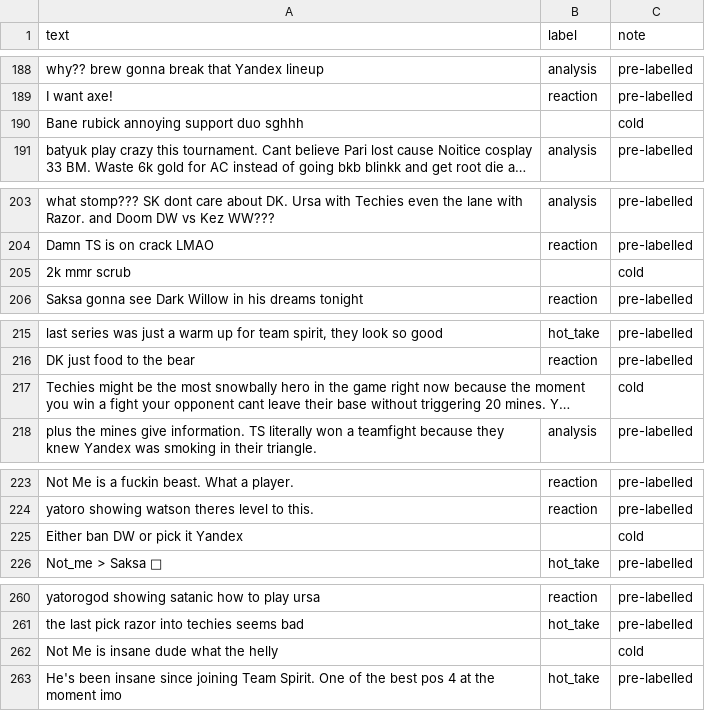
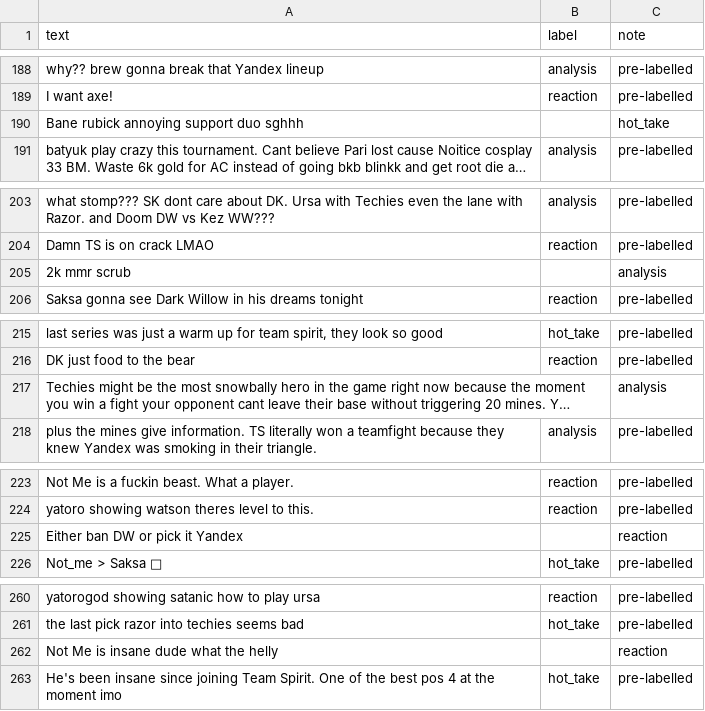
Before and after one commit to rchowd9/ai201-project3-takemeter-starter-v2026, a CSV file: labels.csv, drawn as a sheet; only a part is shown, gaps mark what is left out; long unchanged cells end in …; the diff covers the shown part only; the diff names each change by its address in the sheet, - before the commit and + after, or states it on an @@ line.

```diff
--- a/labels.csv
+++ b/labels.csv
-C190 (note): cold
+C190 (note): hot_take
-C205 (note): cold
+C205 (note): analysis
-C217 (note): cold
+C217 (note): analysis
-C225 (note): cold
+C225 (note): reaction
-C262 (note): cold
+C262 (note): reaction
```
Also changed, not shown: 15 edited cells elsewhere in this file.
